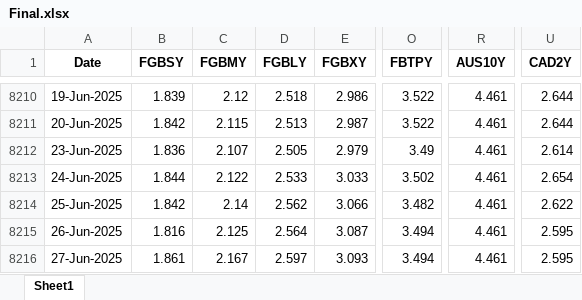
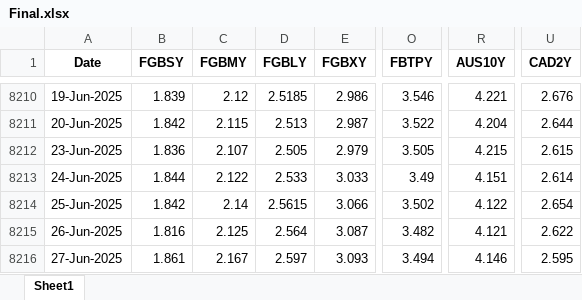
Before and after one commit to thakkarchintan/bond-analytics, an Excel workbook: Final.xlsx, sheet Sheet1, drawn as a sheet; only a part is shown, gaps mark what is left out; values as stored, in another font and other column widths than the file's, no borders; the diff covers the shown part only; the diff names each change by its address in the sheet, - before the commit and + after, or states it on an @@ line.

```diff
--- a/Final.xlsx (sheet Sheet1)
+++ b/Final.xlsx (sheet Sheet1)
-D8210 (FGBLY): 2.518
+D8210 (FGBLY): 2.5185
-O8210 (FBTPY): 3.522
+O8210 (FBTPY): 3.546
-R8210 (AUS10Y): 4.461
+R8210 (AUS10Y): 4.221
-U8210 (CAD2Y): 2.644
+U8210 (CAD2Y): 2.676
-R8211 (AUS10Y): 4.461
+R8211 (AUS10Y): 4.204
-O8212 (FBTPY): 3.49
+O8212 (FBTPY): 3.505
-R8212 (AUS10Y): 4.461
+R8212 (AUS10Y): 4.215
-U8212 (CAD2Y): 2.614
+U8212 (CAD2Y): 2.615
-O8213 (FBTPY): 3.502
+O8213 (FBTPY): 3.49
-R8213 (AUS10Y): 4.461
+R8213 (AUS10Y): 4.151
-U8213 (CAD2Y): 2.654
+U8213 (CAD2Y): 2.614
-D8214 (FGBLY): 2.562
+D8214 (FGBLY): 2.5615
-O8214 (FBTPY): 3.482
+O8214 (FBTPY): 3.502
-R8214 (AUS10Y): 4.461
+R8214 (AUS10Y): 4.122
-U8214 (CAD2Y): 2.622
+U8214 (CAD2Y): 2.654
-O8215 (FBTPY): 3.494
+O8215 (FBTPY): 3.482
-R8215 (AUS10Y): 4.461
+R8215 (AUS10Y): 4.121
-U8215 (CAD2Y): 2.595
+U8215 (CAD2Y): 2.622
-R8216 (AUS10Y): 4.461
+R8216 (AUS10Y): 4.146
```
Also changed, not shown: 3 added rows and 61 edited cells elsewhere in this sheet, 1 other file.
